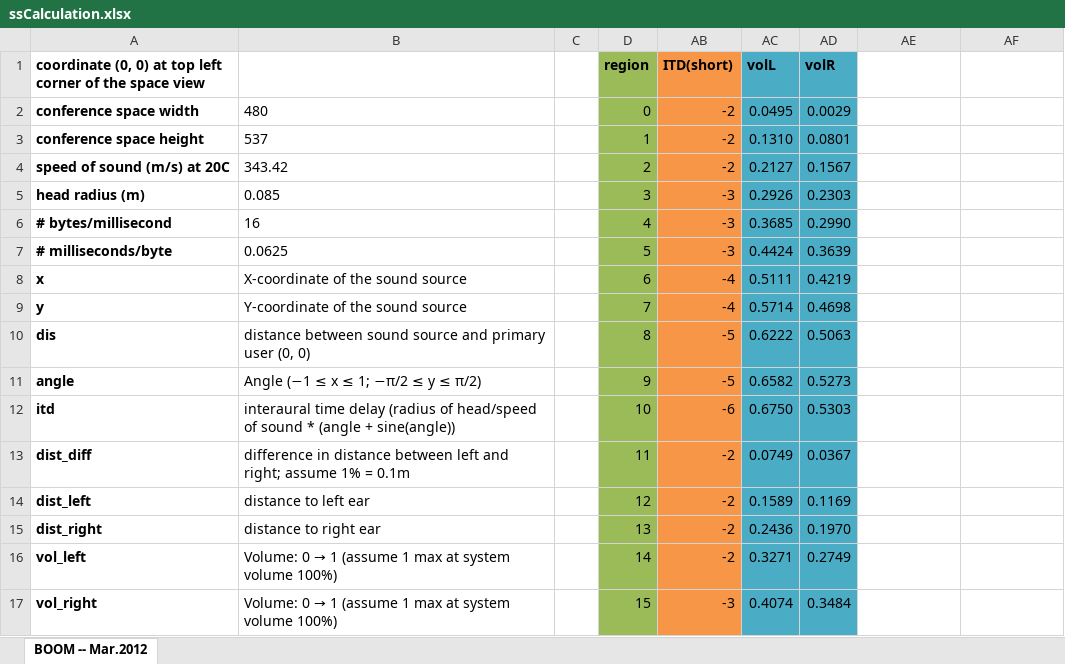
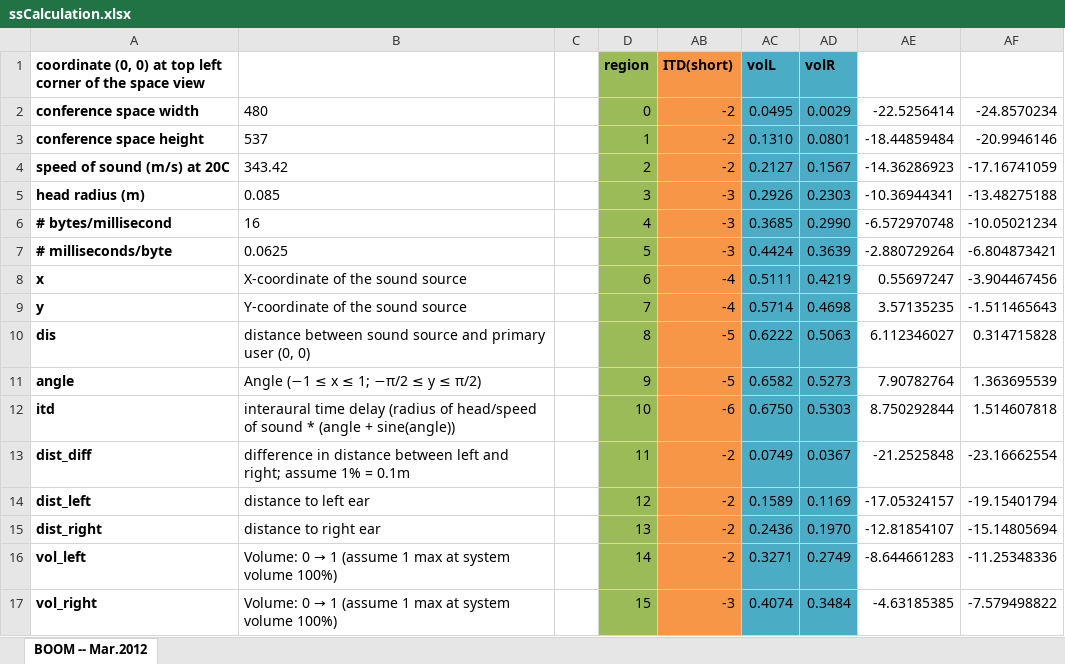
Before and after one commit to OpenComm/OpenComm-Group, an Excel workbook: 2011_2012/Mar1Mar15Cycle/ssCalculation.xlsx, sheet BOOM -- Mar.2012, drawn as a sheet; only a part is shown; values as stored, in another font and other column widths than the file's, no borders; the diff covers the shown part only; the diff names each change by its address in the sheet, - before the commit and + after, or states it on an @@ line.

```diff
--- a/2011_2012/Mar1Mar15Cycle/ssCalculation.xlsx (sheet BOOM -- Mar.2012)
+++ b/2011_2012/Mar1Mar15Cycle/ssCalculation.xlsx (sheet BOOM -- Mar.2012)
-AE2: (empty)
+AE2: -22.5256414
-AF2: (empty)
+AF2: -24.8570234
-AE3: (empty)
+AE3: -18.44859484
-AF3: (empty)
+AF3: -20.9946146
-AE4: (empty)
+AE4: -14.36286923
-AF4: (empty)
+AF4: -17.16741059
-AE5: (empty)
+AE5: -10.36944341
-AF5: (empty)
+AF5: -13.48275188
-AE6: (empty)
+AE6: -6.572970748
-AF6: (empty)
+AF6: -10.05021234
-AE7: (empty)
+AE7: -2.880729264
-AF7: (empty)
+AF7: -6.804873421
-AE8: (empty)
+AE8: 0.55697247
-AF8: (empty)
+AF8: -3.904467456
-AE9: (empty)
+AE9: 3.57135235
-AF9: (empty)
+AF9: -1.511465643
-AE10: (empty)
+AE10: 6.112346027
-AF10: (empty)
+AF10: 0.314715828
-AE11: (empty)
+AE11: 7.90782764
-AF11: (empty)
+AF11: 1.363695539
-AE12: (empty)
+AE12: 8.750292844
-AF12: (empty)
+AF12: 1.514607818
-AE13: (empty)
+AE13: -21.2525848
-AF13: (empty)
+AF13: -23.16662554
-AE14: (empty)
+AE14: -17.05324157
-AF14: (empty)
+AF14: -19.15401794
-AE15: (empty)
+AE15: -12.81854107
-AF15: (empty)
+AF15: -15.14805694
-AE16: (empty)
+AE16: -8.644661283
-AF16: (empty)
+AF16: -11.25348336
-AE17: (empty)
+AE17: -4.63185385
-AF17: (empty)
+AF17: -7.579498822
```
Also changed, not shown: 210 edited cells elsewhere in this sheet, 19 other files.
